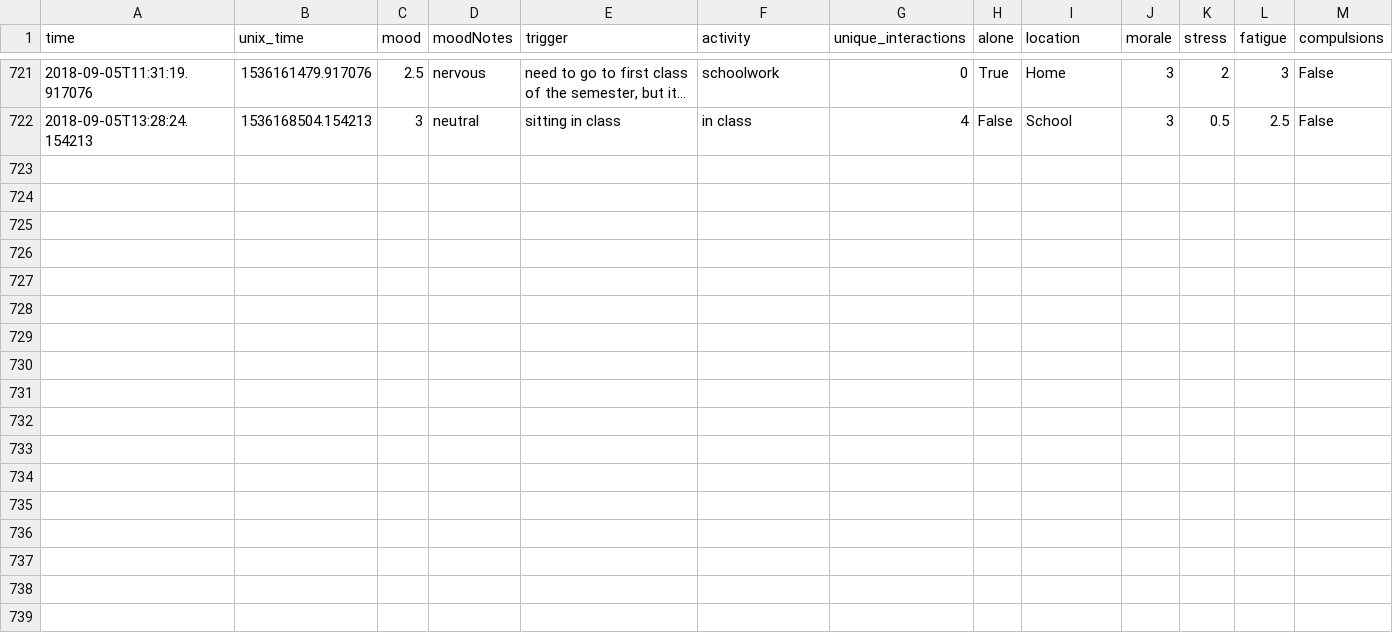
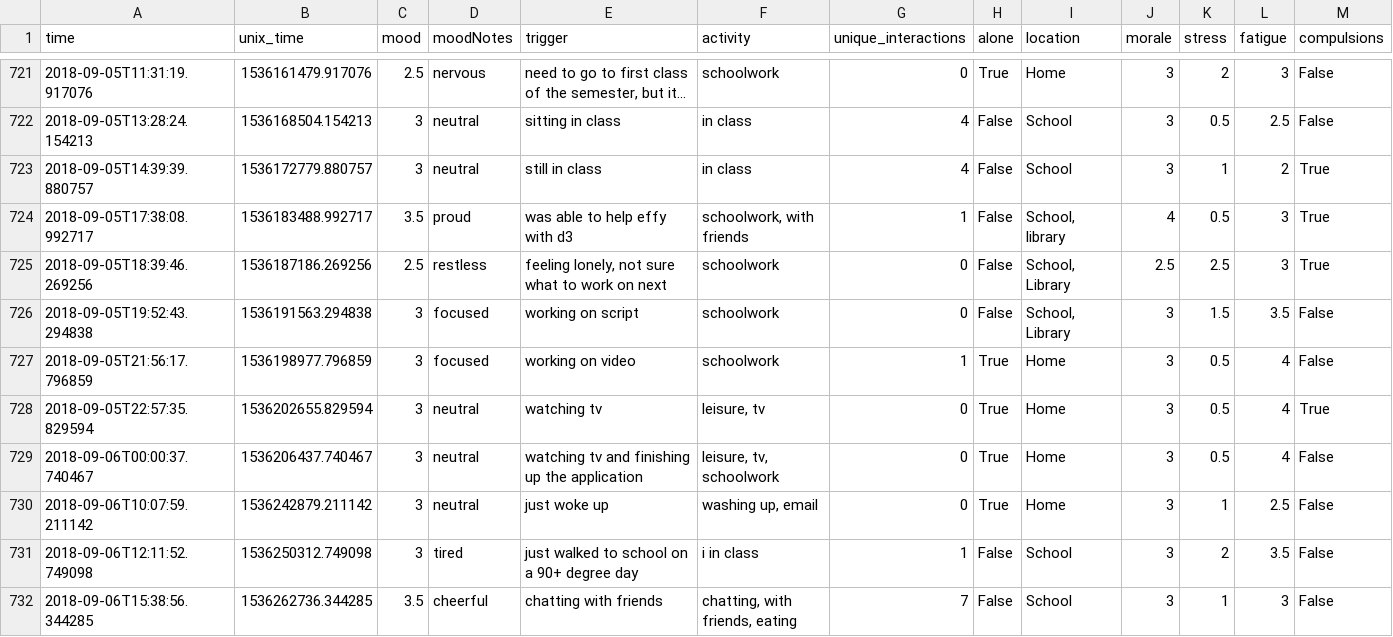
Before and after one commit to xujenna/thesis_explorations, a TSV file: trackers/reporter/responses.tsv, drawn as a sheet; only a part is shown, gaps mark what is left out; long unchanged cells end in ….

```diff
--- a/trackers/reporter/responses.tsv
+++ b/trackers/reporter/responses.tsv
@@ -722 +722,11 @@ time	unix_time	mood	moodNotes	trigger	activity	unique_interactions	alone	locatio
 2018-09-05T13:28:24.154213	1536168504.154213	3	neutral	sitting in class	in class	4	False	School	3	0.5	2.5	False
+2018-09-05T14:39:39.880757	1536172779.880757	3	neutral	still in class	in class	4	False	School	3	1	2	True
+2018-09-05T17:38:08.992717	1536183488.992717	3.5	proud	was able to help effy with d3	schoolwork, with friends	1	False	School, library	4	0.5	3	True
+2018-09-05T18:39:46.269256	1536187186.269256	2.5	restless	feeling lonely, not sure what to work on next	schoolwork	0	False	School, Library	2.5	2.5	3	True
+2018-09-05T19:52:43.294838	1536191563.294838	3	focused	working on script	schoolwork	0	False	School, Library	3	1.5	3.5	False
+2018-09-05T21:56:17.796859	1536198977.796859	3	focused	working on video	schoolwork	1	True	Home	3	0.5	4	False
+2018-09-05T22:57:35.829594	1536202655.829594	3	neutral	watching tv	leisure, tv	0	True	Home	3	0.5	4	True
+2018-09-06T00:00:37.740467	1536206437.740467	3	neutral	watching tv and finishing up the application	leisure, tv, schoolwork	0	True	Home	3	0.5	4	False
+2018-09-06T10:07:59.211142	1536242879.211142	3	neutral	just woke up	washing up, email	0	True	Home	3	1	2.5	False
+2018-09-06T12:11:52.749098	1536250312.749098	3	tired	just walked to school on a 90+ degree day	i in class	1	False	School	3	2	3.5	False
+2018-09-06T15:38:56.344285	1536262736.344285	3.5	cheerful	chatting with friends	chatting, with friends, eating	7	False	School	3	1	3	False
```
Also changed, not shown: 7 other files.
